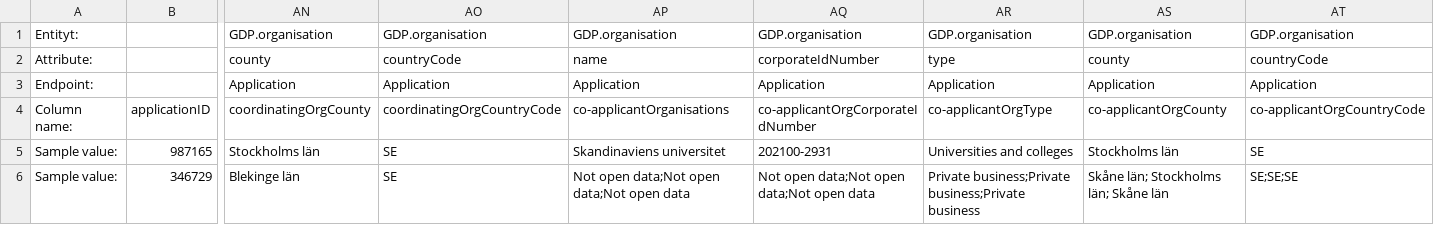
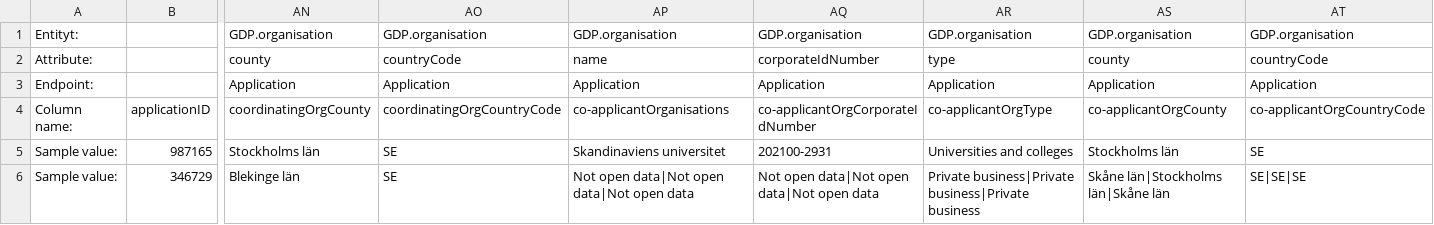
Before and after one commit to Gemensamma-data-projektet-GDP/Dokumentation, a CSV file: Specifikationer för tabellformat/English/1.application.csv, drawn as a sheet; only a part is shown, gaps mark what is left out; the diff names each change by its address in the sheet, - before the commit and + after, or states it on an @@ line.

Commit message:
Update 1.application.csv

```diff
--- a/Specifikationer för tabellformat/English/1.application.csv
+++ b/Specifikationer för tabellformat/English/1.application.csv
-AP6: Not open data;Not open data;Not open data
+AP6: Not open data|Not open data|Not open data
-AQ6: Not open data;Not open data;Not open data
+AQ6: Not open data|Not open data|Not open data
-AR6: Private business;Private business;Private business
+AR6: Private business|Private business|Private business
-AS6: Skåne län; Stockholms län; Skåne län
+AS6: Skåne län|Stockholms län|Skåne län
-AT6: SE;SE;SE
+AT6: SE|SE|SE
```
